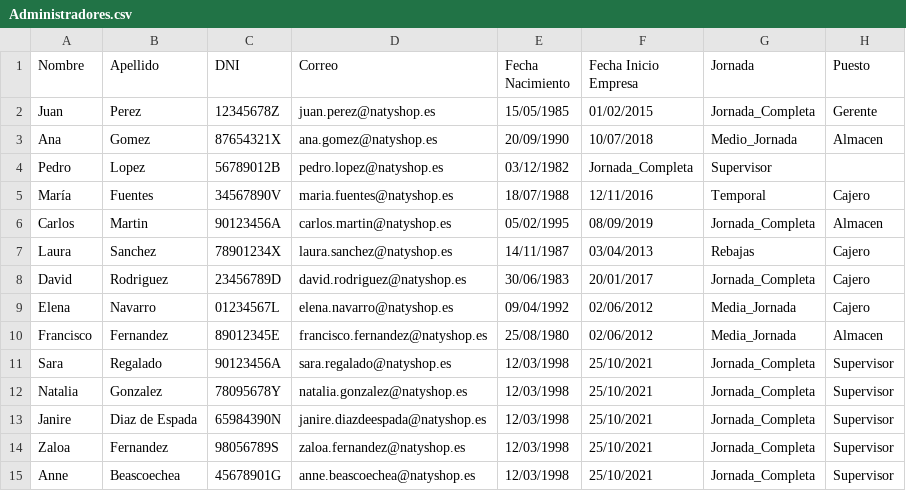
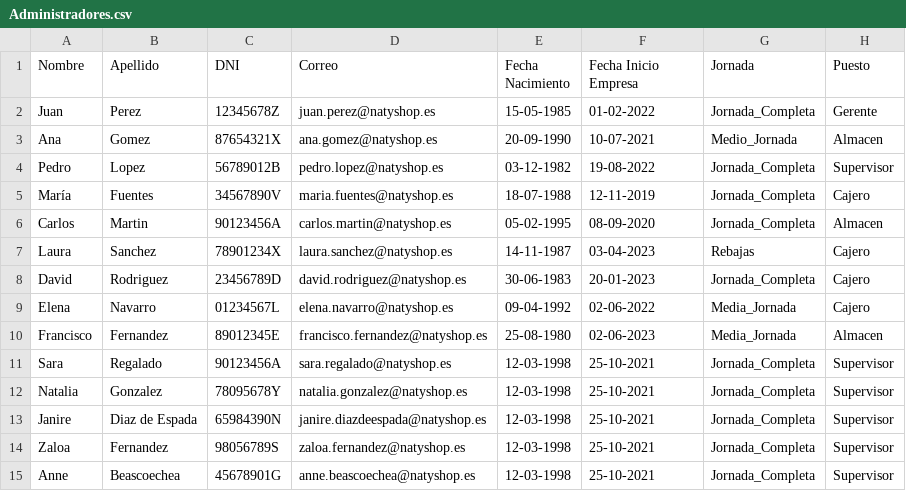
Before and after one commit to sararegalado/NatiShop, a CSV file: NatiShop/Administradores.csv, drawn as a sheet.

Commit message:
Administradores csv

```diff
--- a/NatiShop/Administradores.csv
+++ b/NatiShop/Administradores.csv
@@ -1,15 +1,15 @@
 Nombre;Apellido;DNI;Correo;Fecha Nacimiento;Fecha Inicio Empresa;Jornada;Puesto
-Juan;Perez;12345678Z;juan.perez@natyshop.es;15/05/1985;01/02/2015;Jornada_Completa;Gerente
-Ana;Gomez;87654321X;ana.gomez@natyshop.es;20/09/1990;10/07/2018;Medio_Jornada;Almacen
-Pedro;Lopez;56789012B;pedro.lopez@natyshop.es;03/12/1982;Jornada_Completa;Supervisor;
-María;Fuentes;34567890V;maria.fuentes@natyshop.es;18/07/1988;12/11/2016;Temporal;Cajero
-Carlos;Martin;90123456A;carlos.martin@natyshop.es;05/02/1995;08/09/2019;Jornada_Completa;Almacen
-Laura;Sanchez;78901234X;laura.sanchez@natyshop.es;14/11/1987;03/04/2013;Rebajas;Cajero
-David;Rodriguez;23456789D;david.rodriguez@natyshop.es;30/06/1983;20/01/2017;Jornada_Completa;Cajero
-Elena;Navarro;01234567L;elena.navarro@natyshop.es;09/04/1992;02/06/2012;Media_Jornada;Cajero
-Francisco;Fernandez;89012345E;francisco.fernandez@natyshop.es;25/08/1980;02/06/2012;Media_Jornada;Almacen
-Sara;Regalado;90123456A;sara.regalado@natyshop.es;12/03/1998;25/10/2021;Jornada_Completa;Supervisor
-Natalia;Gonzalez;78095678Y;natalia.gonzalez@natyshop.es;12/03/1998;25/10/2021;Jornada_Completa;Supervisor
-Janire;Diaz de Espada;65984390N;janire.diazdeespada@natyshop.es;12/03/1998;25/10/2021;Jornada_Completa;Supervisor
-Zaloa;Fernandez;98056789S;zaloa.fernandez@natyshop.es;12/03/1998;25/10/2021;Jornada_Completa;Supervisor
-Anne;Beascoechea;45678901G;anne.beascoechea@natyshop.es;12/03/1998;25/10/2021;Jornada_Completa;Supervisor
+Juan;Perez;12345678Z;juan.perez@natyshop.es;15-05-1985;01-02-2022;Jornada_Completa;Gerente
+Ana;Gomez;87654321X;ana.gomez@natyshop.es;20-09-1990;10-07-2021;Medio_Jornada;Almacen
+Pedro;Lopez;56789012B;pedro.lopez@natyshop.es;03-12-1982;19-08-2022;Jornada_Completa;Supervisor;
+María;Fuentes;34567890V;maria.fuentes@natyshop.es;18-07-1988;12-11-2019;Jornada_Completa;Cajero
+Carlos;Martin;90123456A;carlos.martin@natyshop.es;05-02-1995;08-09-2020;Jornada_Completa;Almacen
+Laura;Sanchez;78901234X;laura.sanchez@natyshop.es;14-11-1987;03-04-2023;Rebajas;Cajero
+David;Rodriguez;23456789D;david.rodriguez@natyshop.es;30-06-1983;20-01-2023;Jornada_Completa;Cajero
+Elena;Navarro;01234567L;elena.navarro@natyshop.es;09-04-1992;02-06-2022;Media_Jornada;Cajero
+Francisco;Fernandez;89012345E;francisco.fernandez@natyshop.es;25-08-1980;02-06-2023;Media_Jornada;Almacen
+Sara;Regalado;90123456A;sara.regalado@natyshop.es;12-03-1998;25-10-2021;Jornada_Completa;Supervisor
+Natalia;Gonzalez;78095678Y;natalia.gonzalez@natyshop.es;12-03-1998;25-10-2021;Jornada_Completa;Supervisor
+Janire;Diaz de Espada;65984390N;janire.diazdeespada@natyshop.es;12-03-1998;25-10-2021;Jornada_Completa;Supervisor
+Zaloa;Fernandez;98056789S;zaloa.fernandez@natyshop.es;12-03-1998;25-10-2021;Jornada_Completa;Supervisor
+Anne;Beascoechea;45678901G;anne.beascoechea@natyshop.es;12-03-1998;25-10-2021;Jornada_Completa;Supervisor
```
